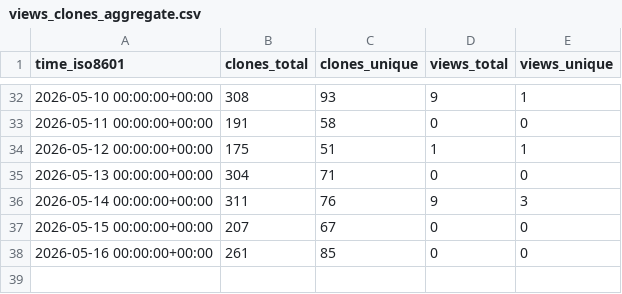
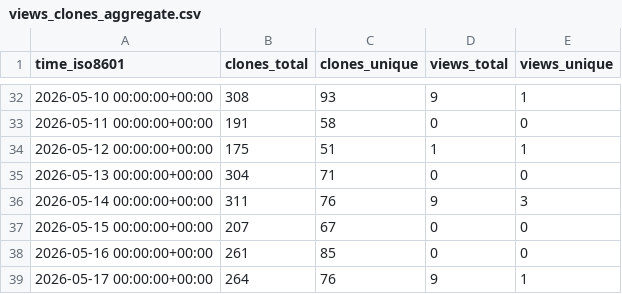
Before and after one commit to aguo890/Job-Automation-Suite, a CSV file: aguo890/Job-Automation-Suite/ghrs-data/views_clones_aggregate.csv, drawn as a sheet; only a part is shown, gaps mark what is left out; the diff names each change by its address in the sheet, - before the commit and + after, or states it on an @@ line.

```diff
--- a/aguo890/Job-Automation-Suite/ghrs-data/views_clones_aggregate.csv
+++ b/aguo890/Job-Automation-Suite/ghrs-data/views_clones_aggregate.csv
+row 39: 2026-05-17 00:00:00+00:00 | 264 | 76 | 9 | 1
```
Also changed, not shown: 1 other file.
